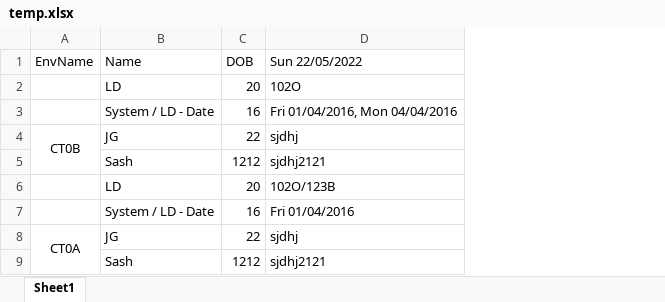
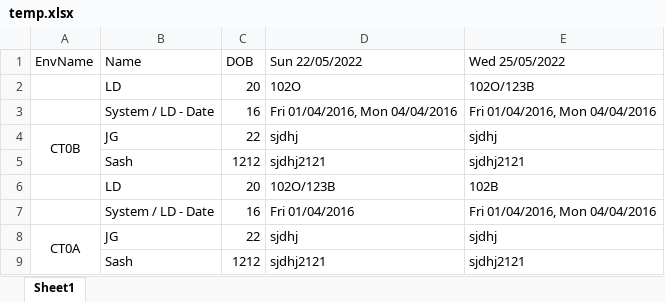
Before and after one commit to saswati24/simple-java-maven-app, an Excel workbook: temp.xlsx, sheet Sheet1, drawn as a sheet; values as stored, in another font and other column widths than the file's, no borders; the diff names each change by its address in the sheet, - before the commit and + after, or states it on an @@ line.

Commit message:
Update temp.xlsx

```diff
--- a/temp.xlsx (sheet Sheet1)
+++ b/temp.xlsx (sheet Sheet1)
+column E (Wed 25/05/2022), rows 2-9: 102O/123B | Fri 01/04/2016, Mon 04/04/2016 | sjdhj | sjdhj2121 | 102B | Fri 01/04/2016, Mon 04/04/2016 | sjdhj | sjdhj2121
```
